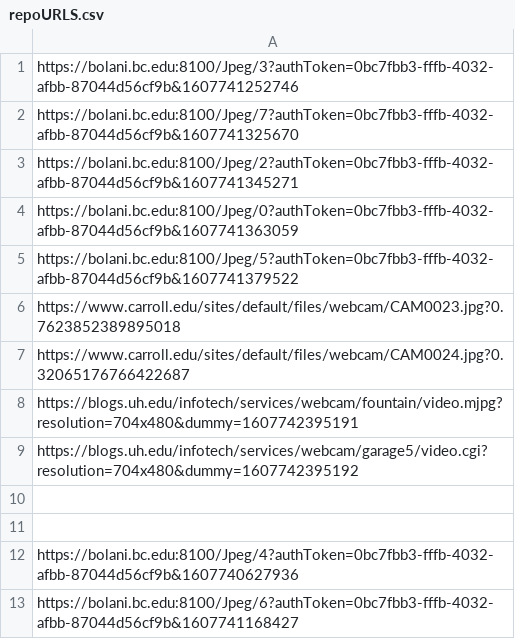
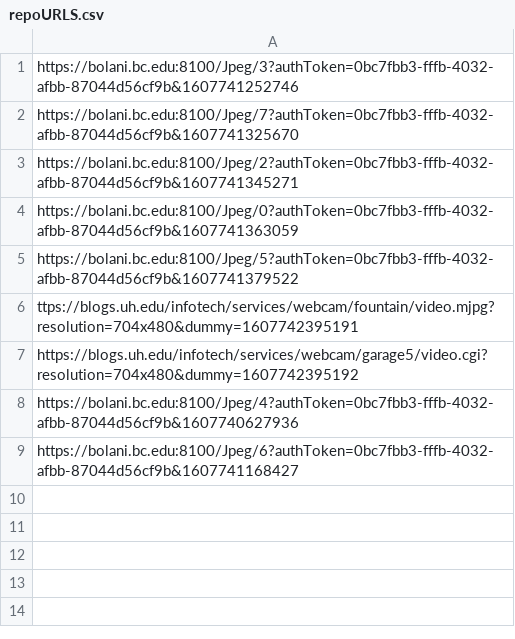
Before and after one commit to StateDocuments/college, a CSV file: repoURLS.csv, drawn as a sheet.

Commit message:
Update repoURLS.csv

```diff
--- a/repoURLS.csv
+++ b/repoURLS.csv
@@ -5,8 +5,4 @@ https://bolani.bc.edu:8100/Jpeg/0?authToken=0bc7fbb3-fffb-4032-afbb-87044d56cf9b
 https://bolani.bc.edu:8100/Jpeg/5?authToken=0bc7fbb3-fffb-4032-afbb-87044d56cf9b&1607741379522
-https://www.carroll.edu/sites/default/files/webcam/CAM0023.jpg?0.7623852389895018
-https://www.carroll.edu/sites/default/files/webcam/CAM0024.jpg?0.32065176766422687
-https://blogs.uh.edu/infotech/services/webcam/fountain/video.mjpg?resolution=704x480&dummy=1607742395191
+ttps://blogs.uh.edu/infotech/services/webcam/fountain/video.mjpg?resolution=704x480&dummy=1607742395191
 https://blogs.uh.edu/infotech/services/webcam/garage5/video.cgi?resolution=704x480&dummy=1607742395192
-
-
 https://bolani.bc.edu:8100/Jpeg/4?authToken=0bc7fbb3-fffb-4032-afbb-87044d56cf9b&1607740627936
```
